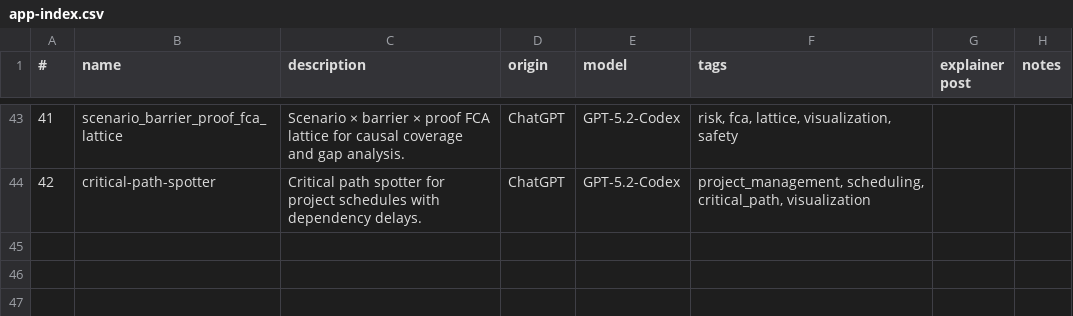
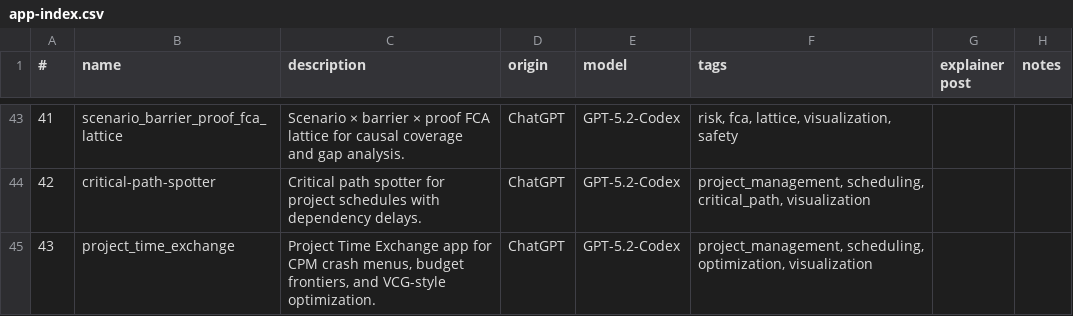
Before and after one commit to lawrencerowland/Project-web-apps, a CSV file: app-index.csv, drawn as a sheet; only a part is shown, gaps mark what is left out.

Commit message:
Add project time exchange app

```diff
--- a/app-index.csv
+++ b/app-index.csv
@@ -44 +44,2 @@
 42,critical-path-spotter,"Critical path spotter for project schedules with dependency delays.",ChatGPT,GPT-5.2-Codex,"project_management, scheduling, critical_path, visualization",,
+43,project_time_exchange,"Project Time Exchange app for CPM crash menus, budget frontiers, and VCG-style optimization.",ChatGPT,GPT-5.2-Codex,"project_management, scheduling, optimization, visualization",,
```
Also changed, not shown: 1 other file.
